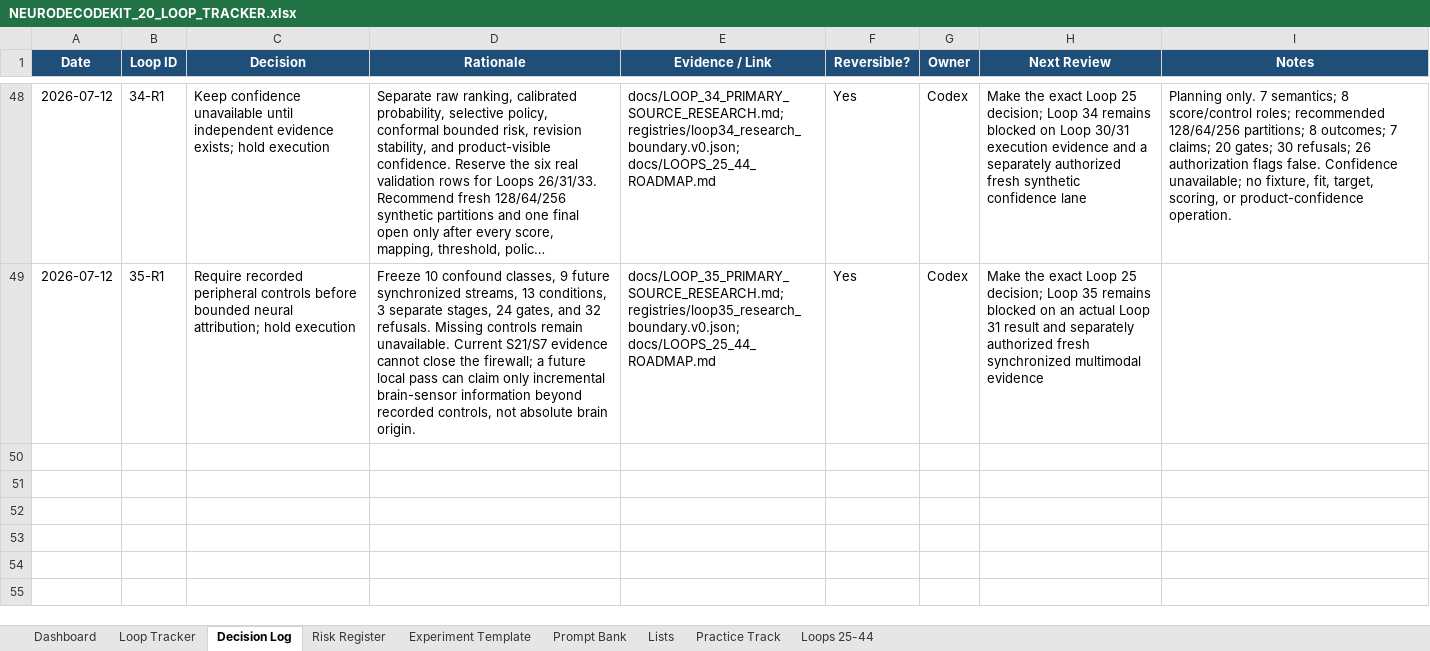
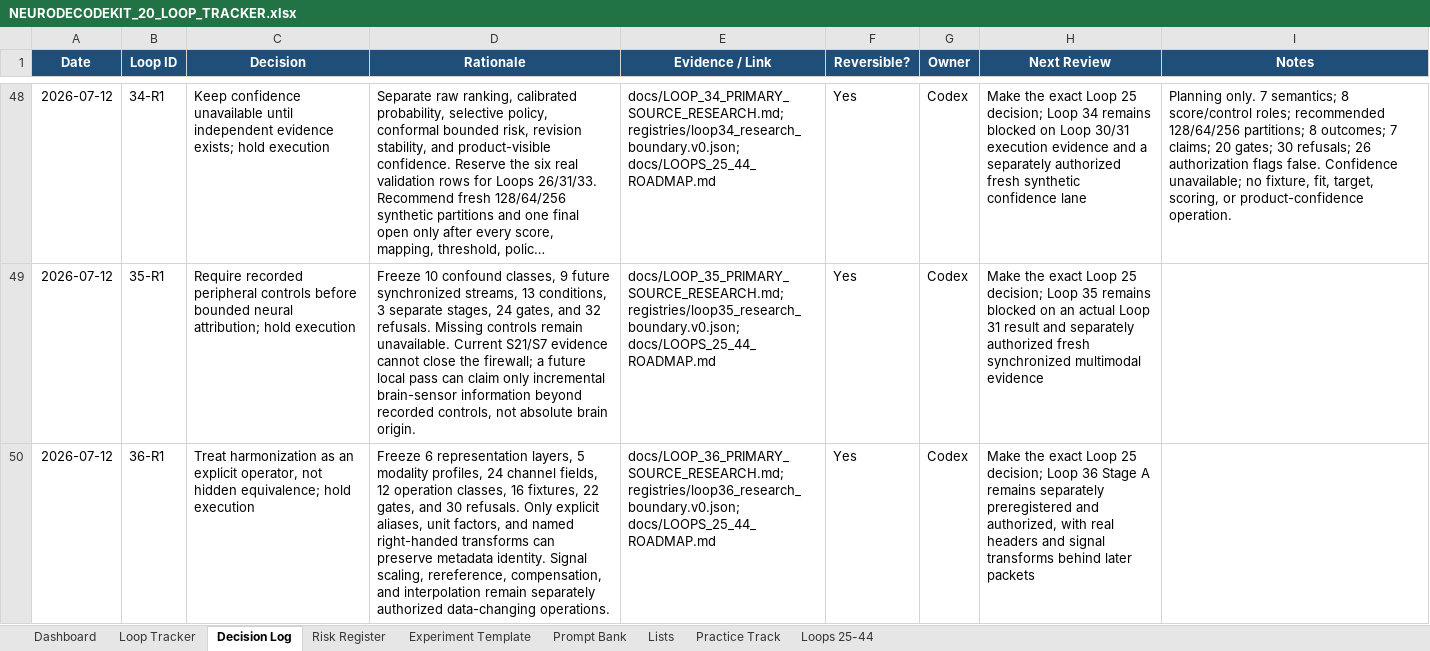
Before and after one commit to CheickDiakite-yikes/neurodecodekit, an Excel workbook: docs/NEURODECODEKIT_20_LOOP_TRACKER.xlsx, sheet Decision Log, drawn as a sheet; only a part is shown, gaps mark what is left out; long unchanged cells end in …; values as stored, in another font and other column widths than the file's, no borders; table styles not drawn; the diff names each change by its address in the sheet, - before the commit and + after, or states it on an @@ line.

Commit message:
Research Loop 36 geometry and reference boundary

```diff
--- a/docs/NEURODECODEKIT_20_LOOP_TRACKER.xlsx (sheet Decision Log)
+++ b/docs/NEURODECODEKIT_20_LOOP_TRACKER.xlsx (sheet Decision Log)
+row 50: 2026-07-12 | 36-R1 | Treat harmonization as an explicit operator, not hidden equivalence; hold execution | Freeze 6 representation layers, 5 modality profiles, 24 channel fields, 12 operation classes, 16 fixtures, 22 gates, and 30 refusals. Only explicit aliases, unit factors, and named right-handed transforms can preserve metadata identity. Signal scaling, rereference, compensation, and interpolation remain separately authorized data-changing operations. | docs/LOOP_36_PRIMARY_SOURCE_RESEARCH.md; registries/loop36_research_boundary.v0.json; docs/LOOPS_25_44_ROADMAP.md | Yes | Codex | Make the exact Loop 25 decision; Loop 36 Stage A remains separately preregistered and authorized, with real headers and signal transforms behind later packets
```
Also changed, not shown: sheet Loops 25-44, sheet Risk Register, sheet Prompt Bank, sheet Dashboard, charts or pictures, 20 other files.
